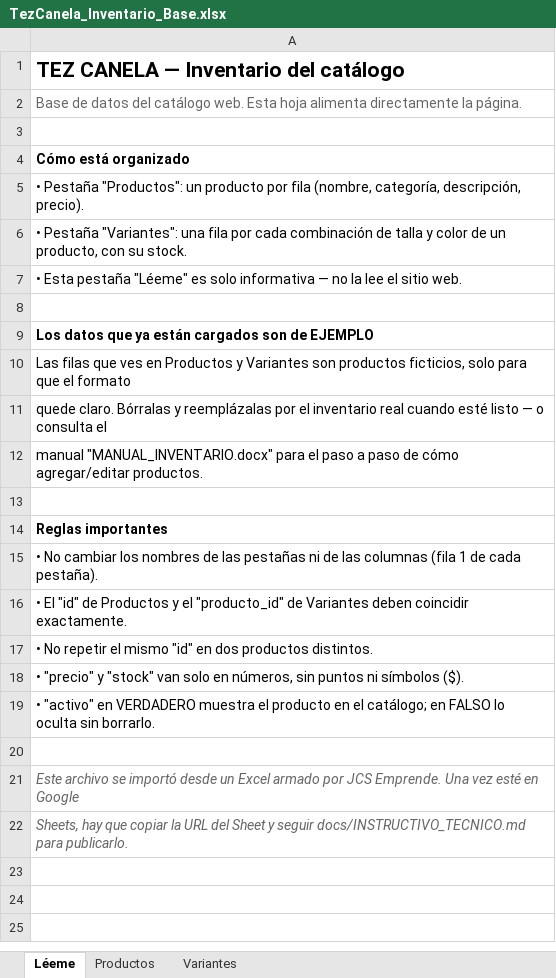
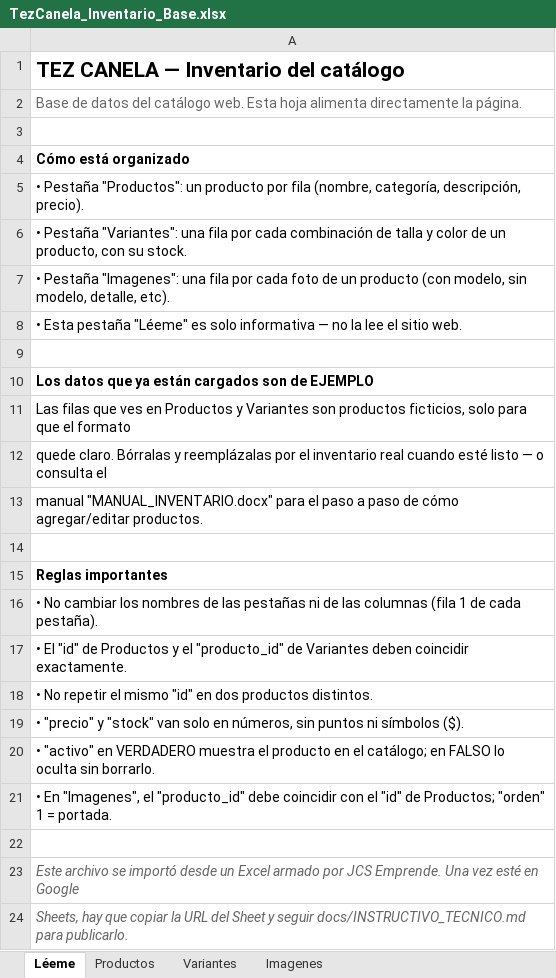
Before and after one commit to jcspro13ship/tezcanela-catalogo, an Excel workbook: docs/TezCanela_Inventario_Base.xlsx, sheet Léeme, drawn as a sheet; values as stored, in another font and other column widths than the file's, no borders; the diff names each change by its address in the sheet, - before the commit and + after, or states it on an @@ line.

Commit message:
Agregar galería de fotos por producto, datos del comprador en checkout y mejoras de rendimiento
- Nueva hoja 'Imagenes' (producto_id, orden, url) para varias fotos por referencia,
  con galería de miniaturas en la ficha de producto (GaleriaProducto.jsx)
- Formulario obligatorio de nombre/teléfono/correo antes de enviar el pedido por
  WhatsApp, con validación e info incluida en el mensaje
- Catálogo con paginación ('Cargar más') en vez de renderizar todo de una vez
- Fotos con loading=lazy y resolución reducida en las tarjetas del catálogo
- Caché de 5 min en el Apps Script (CacheService) para sostener varias visitas
  concurrentes sin releer todo el Sheet en cada request
- Instructivo técnico y Excel base actualizados con la nueva hoja Imagenes

```diff
--- a/docs/TezCanela_Inventario_Base.xlsx (sheet Léeme)
+++ b/docs/TezCanela_Inventario_Base.xlsx (sheet Léeme)
+sheet tab: Imagenes
+row 7: • Pestaña "Imagenes": una fila por cada foto de un producto (con modelo, sin modelo, detalle, etc).
+row 21: • En "Imagenes", el "producto_id" debe coincidir con el "id" de Productos; "orden" 1 = portada.
```
Also changed, not shown: 10 other files.
